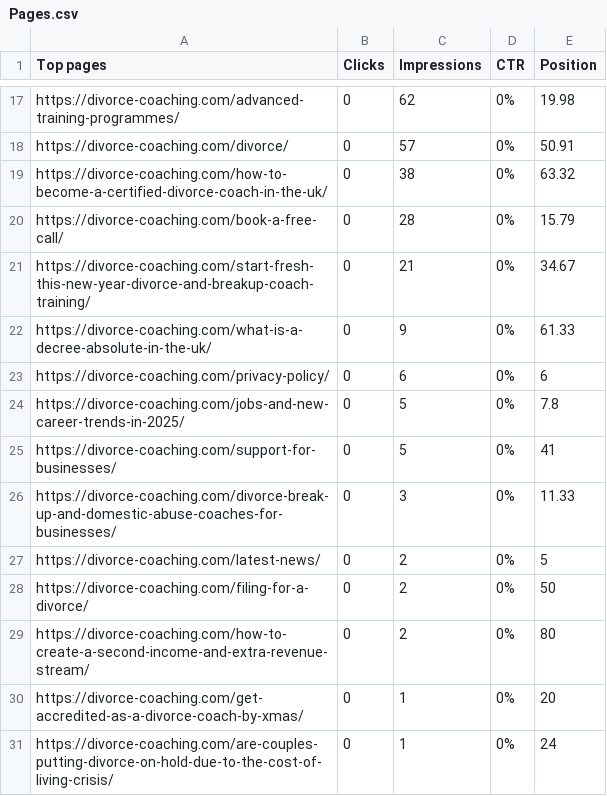
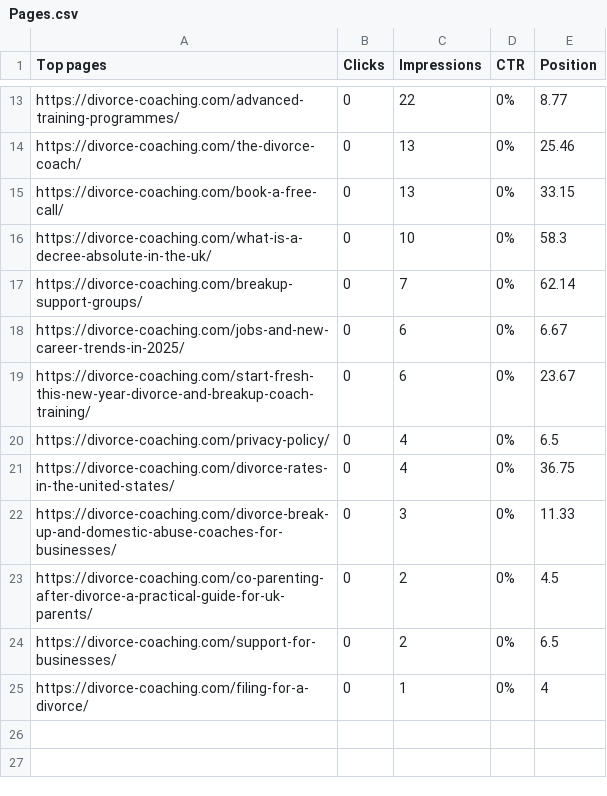
Before and after one commit to webdigga/divorce-coach, a CSV file: google-search-console/Pages.csv, drawn as a sheet; only a part is shown, gaps mark what is left out; removed rows and columns are numbered as before the commit, all else as after; the diff covers the shown part only; the diff names each change by its address in the sheet, - before the commit and + after, or states it on an @@ line.

```diff
--- a/google-search-console/Pages.csv
+++ b/google-search-console/Pages.csv
-C13 (Impressions): 62
+C13 (Impressions): 22
-E13 (Position): 19.98
+E13 (Position): 8.77
-A14 (Top pages): https://divorce-coaching.com/divorce/
+A14 (Top pages): https://divorce-coaching.com/the-divorce-coach/
-C14 (Impressions): 57
+C14 (Impressions): 13
-E14 (Position): 50.91
+E14 (Position): 25.46
-row 19: https://divorce-coaching.com/how-to-become-a-certified-divorce-coach-in-the-uk/ | 0 | 38 | 0% | 63.32
-C15 (Impressions): 28
+C15 (Impressions): 13
-E15 (Position): 15.79
+E15 (Position): 33.15
-row 21: https://divorce-coaching.com/start-fresh-this-new-year-divorce-and-breakup-coach-training/ | 0 | 21 | 0% | 34.67
-C16 (Impressions): 9
+C16 (Impressions): 10
-E16 (Position): 61.33
+E16 (Position): 58.3
-row 23: https://divorce-coaching.com/privacy-policy/ | 0 | 6 | 0% | 6
+row 17: https://divorce-coaching.com/breakup-support-groups/ | 0 | 7 | 0% | 62.14
-C18 (Impressions): 5
+C18 (Impressions): 6
-E18 (Position): 7.8
+E18 (Position): 6.67
-row 25: https://divorce-coaching.com/support-for-businesses/ | 0 | 5 | 0% | 41
+row 19: https://divorce-coaching.com/start-fresh-this-new-year-divorce-and-breakup-coach-training/ | 0 | 6 | 0% | 23.67
+row 20: https://divorce-coaching.com/privacy-policy/ | 0 | 4 | 0% | 6.5
+row 21: https://divorce-coaching.com/divorce-rates-in-the-united-states/ | 0 | 4 | 0% | 36.75
+row 23: https://divorce-coaching.com/co-parenting-after-divorce-a-practical-guide-for-uk-parents/ | 0 | 2 | 0% | 4.5
-A24 (Top pages): https://divorce-coaching.com/latest-news/
+A24 (Top pages): https://divorce-coaching.com/support-for-businesses/
-E24 (Position): 5
+E24 (Position): 6.5
-C25 (Impressions): 2
+C25 (Impressions): 1
-E25 (Position): 50
+E25 (Position): 4
-row 29: https://divorce-coaching.com/how-to-create-a-second-income-and-extra-revenue-stream/ | 0 | 2 | 0% | 80
-row 30: https://divorce-coaching.com/get-accredited-as-a-divorce-coach-by-xmas/ | 0 | 1 | 0% | 20
-row 31: https://divorce-coaching.com/are-couples-putting-divorce-on-hold-due-to-the-cost-of-living-crisis/ | 0 | 1 | 0% | 24
```
Also changed, not shown: 5 added rows, 9 removed rows and 17 edited cells elsewhere in this file, google-search-console/Countries.csv, 19 other files.
